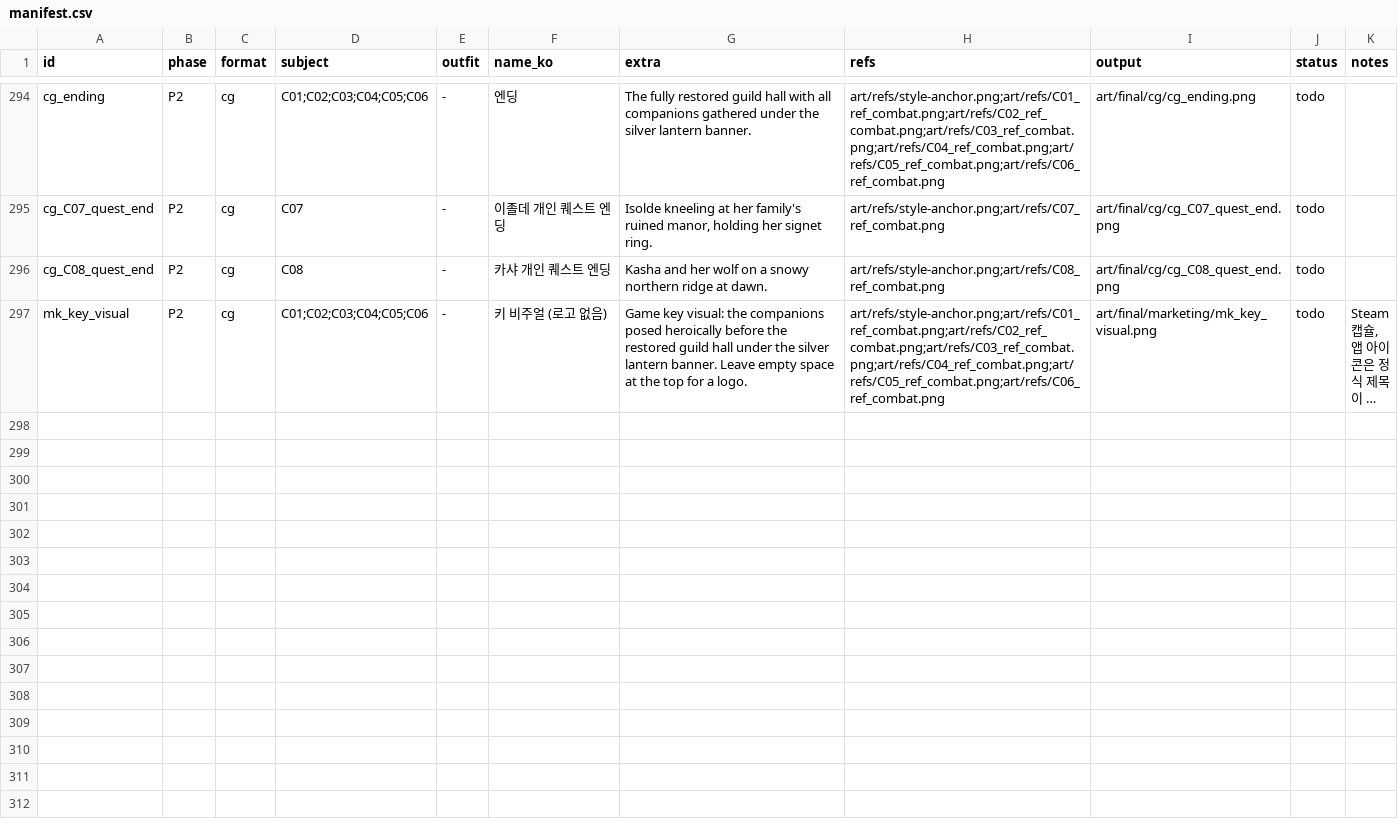
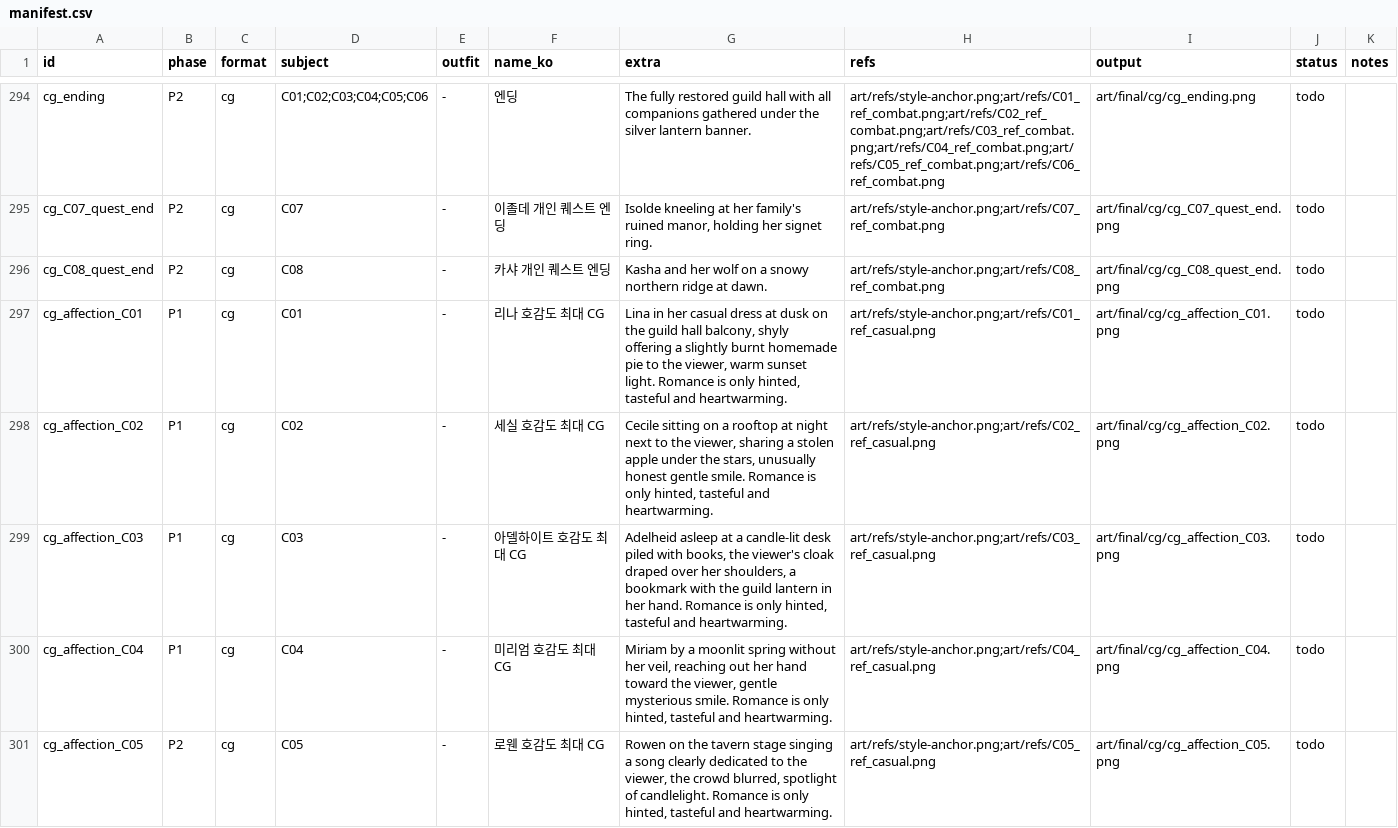
Before and after one commit to qruse/game, a CSV file: art/manifest.csv, drawn as a sheet; only a part is shown, gaps mark what is left out; the shorter side is filled out with more unchanged rows; long unchanged cells end in …; the diff covers the shown part only.

```diff
--- a/art/manifest.csv
+++ b/art/manifest.csv
@@ -296 +296,6 @@ cg_C07_quest_end,P2,cg,C07,-,이졸데 개인 퀘스트 엔딩,"Isolde kneeling
 cg_C08_quest_end,P2,cg,C08,-,카샤 개인 퀘스트 엔딩,Kasha and her wolf on a snowy northern ridge at dawn.,art/refs/style-anchor.png;art/refs/C08_ref_combat.png,art/final/cg/cg_C08_quest_end.png,todo,
+cg_affection_C01,P1,cg,C01,-,리나 호감도 최대 CG,"Lina in her casual dress at dusk on the guild hall balcony, shyly offering a slightly burnt homemade pie to the viewer, warm sunset light. Romance is only hinted, tasteful and heartwarming.",art/refs/style-anchor.png;art/refs/C01_ref_casual.png,art/final/cg/cg_affection_C01.png,todo,
+cg_affection_C02,P1,cg,C02,-,세실 호감도 최대 CG,"Cecile sitting on a rooftop at night next to the viewer, sharing a stolen apple under the stars, unusually honest gentle smile. Romance is only hinted, tasteful and heartwarming.",art/refs/style-anchor.png;art/refs/C02_ref_casual.png,art/final/cg/cg_affection_C02.png,todo,
+cg_affection_C03,P1,cg,C03,-,아델하이트 호감도 최대 CG,"Adelheid asleep at a candle-lit desk piled with books, the viewer's cloak draped over her shoulders, a bookmark with the guild lantern in her hand. Romance is only hinted, tasteful and heartwarming.",art/refs/style-anchor.png;art/refs/C03_ref_casual.png,art/final/cg/cg_affection_C03.png,todo,
+cg_affection_C04,P1,cg,C04,-,미리엄 호감도 최대 CG,"Miriam by a moonlit spring without her veil, reaching out her hand toward the viewer, gentle mysterious smile. Romance is only hinted, tasteful and heartwarming.",art/refs/style-anchor.png;art/refs/C04_ref_casual.png,art/final/cg/cg_affection_C04.png,todo,
+cg_affection_C05,P2,cg,C05,-,로웬 호감도 최대 CG,"Rowen on the tavern stage singing a song clearly dedicated to the viewer, the crowd blurred, spotlight of candlelight. Romance is only hinted, tasteful and heartwarming.",art/refs/style-anchor.png;art/refs/C05_ref_casual.png,art/final/cg/cg_affection_C05.png,todo,
```
Also changed, not shown: 3 added rows elsewhere in this file, 5 other files.
